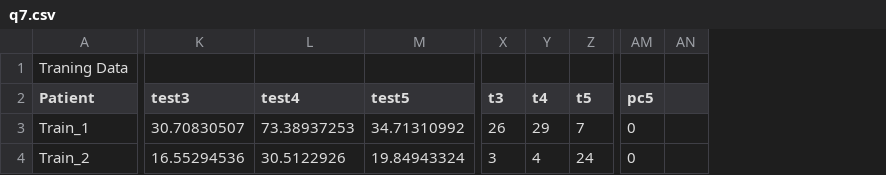
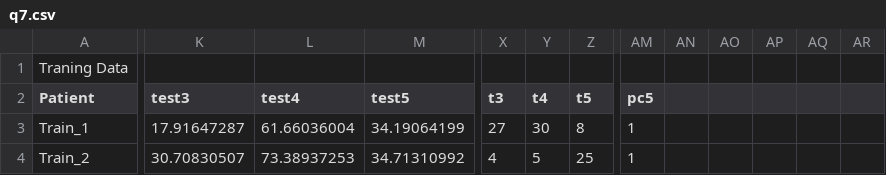
Before and after one commit to bc2026/CS513, a CSV file: midterm/q7.csv, drawn as a sheet; only a part is shown, gaps mark what is left out; removed rows and columns are numbered as before the commit, all else as after; the diff covers the shown part only; the diff names each change by its address in the sheet, - before the commit and + after, or states it on an @@ line.

```diff
--- a/midterm/q7.csv
+++ b/midterm/q7.csv
-column AN, empty
+column AN, empty
+column AO, empty
+column AP, empty
+column AQ, empty
+column AR, empty
-K3 (test3): 30.70830507
+K3 (test3): 17.91647287
-L3 (test4): 73.38937253
+L3 (test4): 61.66036004
-M3 (test5): 34.71310992
+M3 (test5): 34.19064199
-X3 (t3): 26
+X3 (t3): 27
-Y3 (t4): 29
+Y3 (t4): 30
-Z3 (t5): 7
+Z3 (t5): 8
-AM3:AM4 (pc5): 0
+AM3:AM4 (pc5): 1
-K4 (test3): 16.55294536
+K4 (test3): 30.70830507
-L4 (test4): 30.5122926
+L4 (test4): 73.38937253
-M4 (test5): 19.84943324
+M4 (test5): 34.71310992
-X4 (t3): 3
+X4 (t3): 4
-Y4 (t4): 4
+Y4 (t4): 5
-Z4 (t5): 24
+Z4 (t5): 25
```
Also changed, not shown: 115 edited cells elsewhere in this file, 6 other files.
